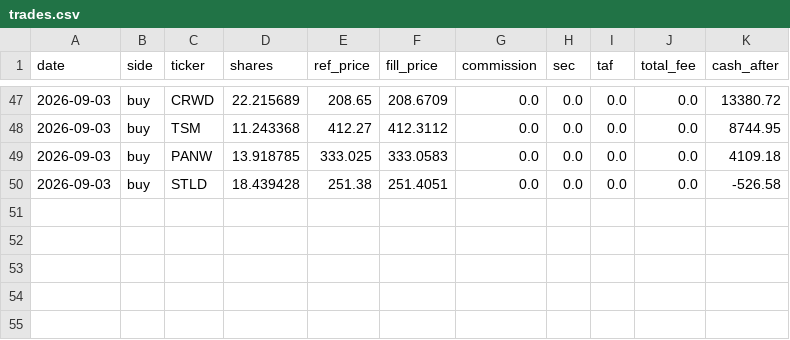
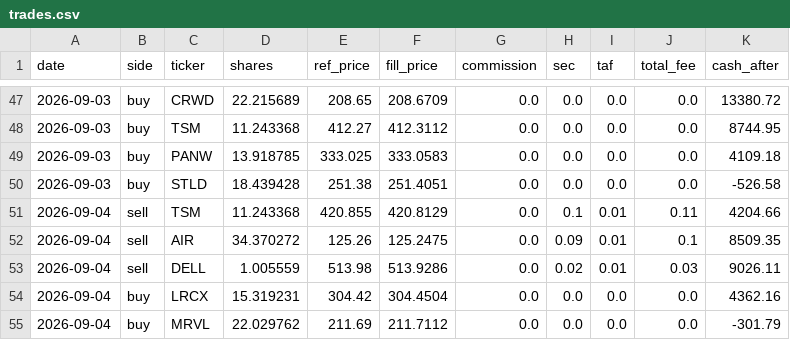
Before and after one commit to meloun7711/finance-bot, a CSV file: FNCBOT/trades.csv, drawn as a sheet; only a part is shown, gaps mark what is left out; the diff names each change by its address in the sheet, - before the commit and + after, or states it on an @@ line.

```diff
--- a/FNCBOT/trades.csv
+++ b/FNCBOT/trades.csv
+row 51: 2026-09-04 | sell | TSM | 11.243368 | 420.855 | 420.8129 | 0.0 | 0.1 | 0.01 | 0.11 | 4204.66
+row 52: 2026-09-04 | sell | AIR | 34.370272 | 125.26 | 125.2475 | 0.0 | 0.09 | 0.01 | 0.1 | 8509.35
+row 53: 2026-09-04 | sell | DELL | 1.005559 | 513.98 | 513.9286 | 0.0 | 0.02 | 0.01 | 0.03 | 9026.11
+row 54: 2026-09-04 | buy | LRCX | 15.319231 | 304.42 | 304.4504 | 0.0 | 0.0 | 0.0 | 0.0 | 4362.16
+row 55: 2026-09-04 | buy | MRVL | 22.029762 | 211.69 | 211.7112 | 0.0 | 0.0 | 0.0 | 0.0 | -301.79
```
Also changed, not shown: FNCBOT/performance.csv, 4 other files.
